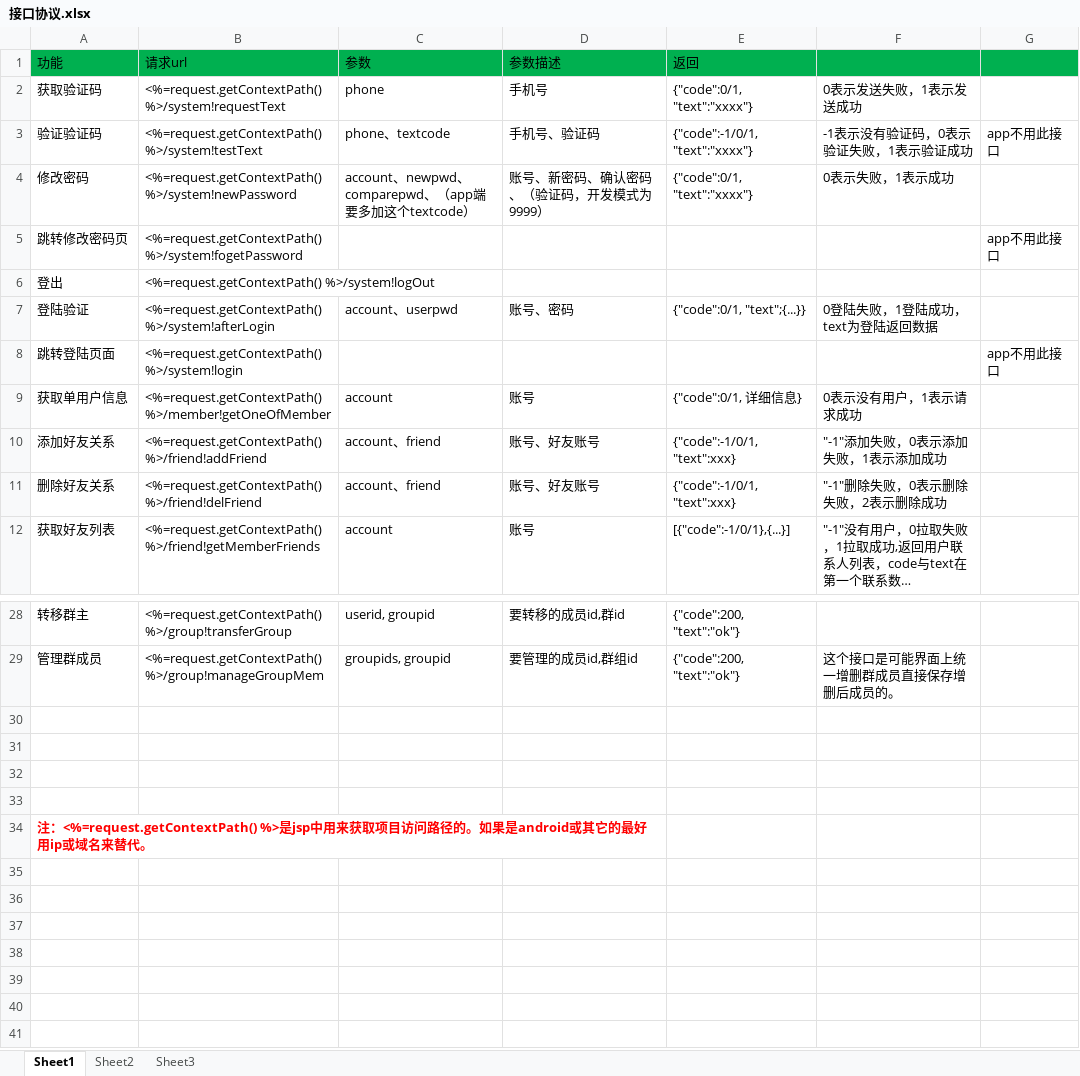
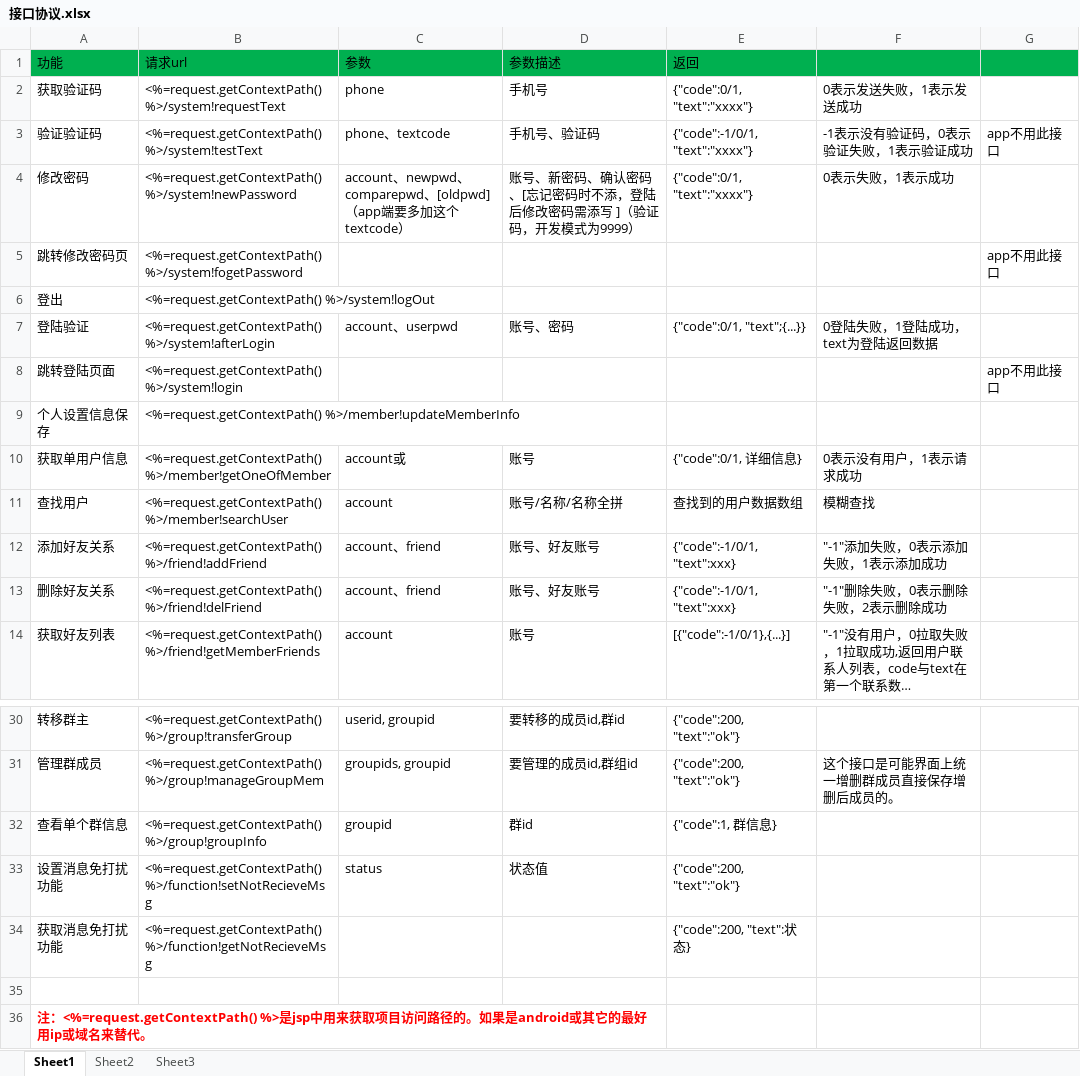
Before and after one commit to elementdavv/ims, an Excel workbook: sealtalk/doc/接口协议.xlsx, sheet Sheet1, drawn as a sheet; only a part is shown, gaps mark what is left out; long unchanged cells end in …; values as stored, in another font and other column widths than the file's, no borders; addresses are those after the commit; the diff names each change by its address in the sheet, - before the commit and + after, or states it on an @@ line.

```diff
--- a/sealtalk/doc/接口协议.xlsx (sheet Sheet1)
+++ b/sealtalk/doc/接口协议.xlsx (sheet Sheet1)
-C4 (参数): …comparepwd、（app…
+C4 (参数): …comparepwd、[oldpwd]（app…
-D4 (参数描述): 账号、新密码、确认密码、（验证码，开发模式为9999）
+D4 (参数描述): 账号、新密码、确认密码、[忘记密码时不添，登陆后修改密码需添写 ]（验证码，开发模式为9999）
+row 9: 个人设置信息保存 | <%=request.getContextPath() %>/member!updateMemberInfo
-C10 (参数): account
+C10 (参数): account或
+row 11: 查找用户 | <%=request.getContextPath() %>/member!searchUser | account | 账号/名称/名称全拼 | 查找到的用户数据数组 | 模糊查找
-row 32: (empty)
+row 32: 查看单个群信息 | <%=request.getContextPath() %>/group!groupInfo | groupid | 群id | {"code":1, 群信息}
-row 33: (empty)
+row 33: 设置消息免打扰功能 | <%=request.getContextPath() %>/function!setNotRecieveMsg | status | 状态值 | {"code":200, "text":"ok"}
-row 34: (empty)
+row 34: 获取消息免打扰功能 | <%=request.getContextPath() %>/function!getNotRecieveMsg |  |  | {"code":200, "text":状态}
```
Also changed, not shown: 25 other files.
